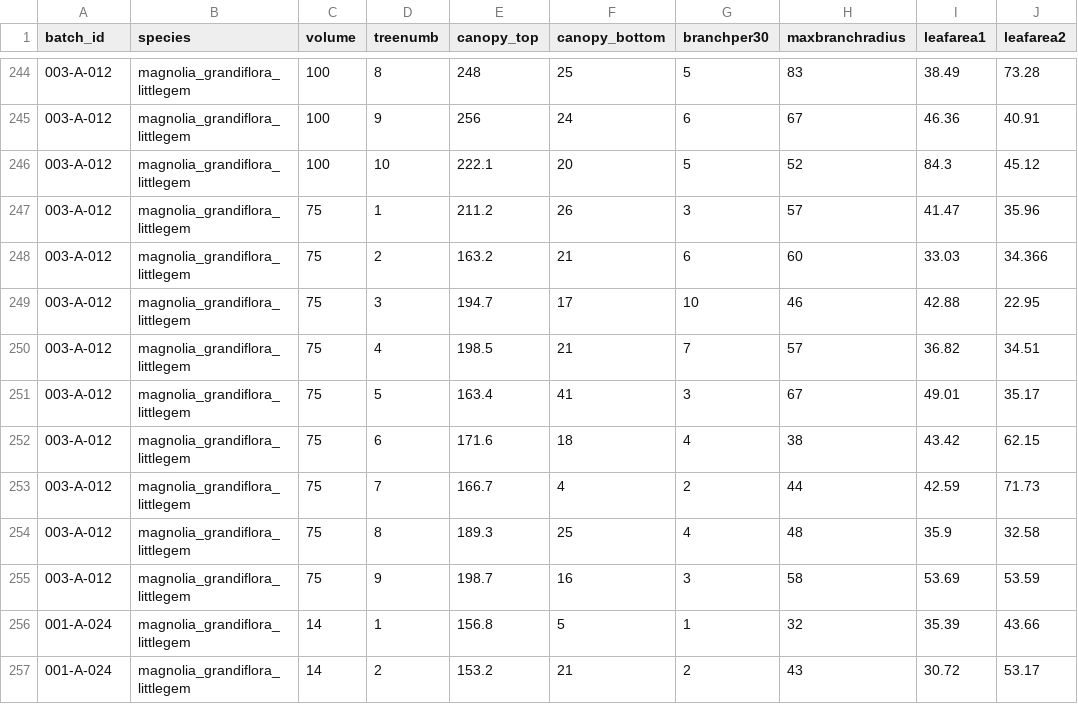
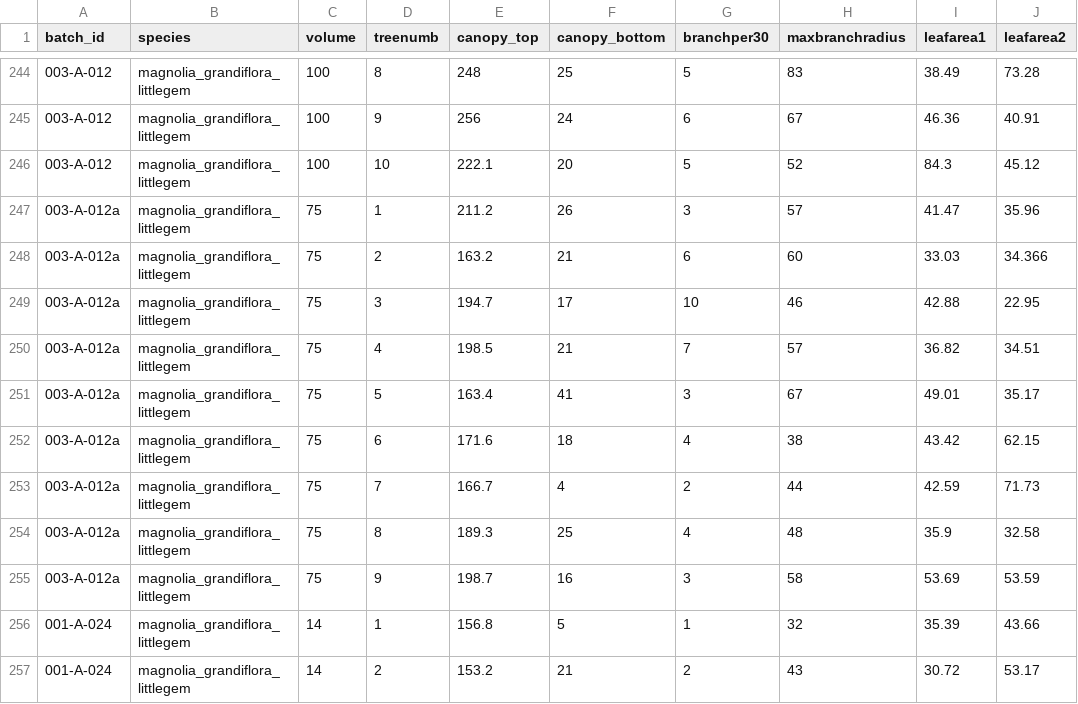
Before and after one commit to CourtneyCampany/treestockassessment, a CSV file: data/andreasens_shape.csv, drawn as a sheet; only a part is shown, gaps mark what is left out; the diff names each change by its address in the sheet, - before the commit and + after, or states it on an @@ line.

Commit message:
data entrr errors

```diff
--- a/data/andreasens_shape.csv
+++ b/data/andreasens_shape.csv
-A247:A255 (batch_id): 003-A-012
+A247:A255 (batch_id): 003-A-012a
```
Also changed, not shown: calculated_data/benara_clean.csv, data/benara_shape.csv, 3 other files.
